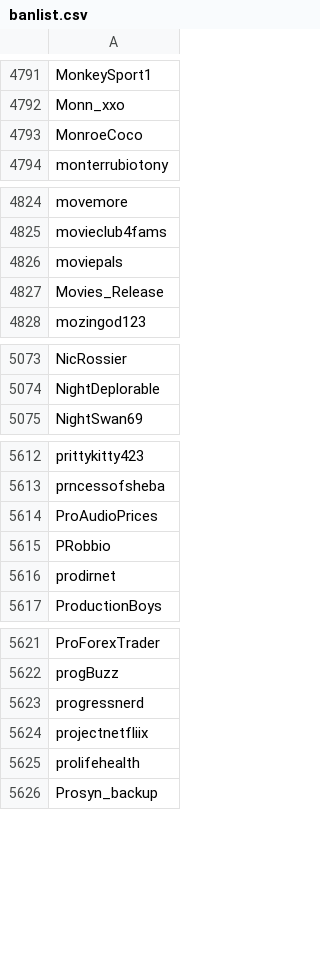
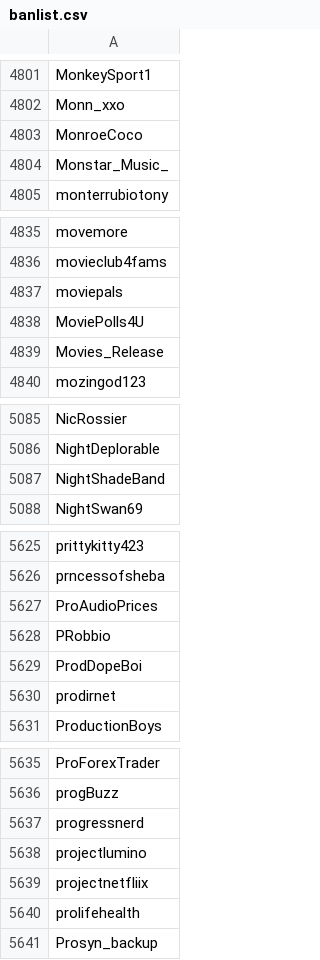
Before and after one commit to Adanufgail/BanParty, a CSV file: banlist.csv, drawn as a sheet; only a part is shown, gaps mark what is left out; the diff covers the shown part only; the diff names each change by its address in the sheet, - before the commit and + after, or states it on an @@ line.

```diff
--- a/banlist.csv
+++ b/banlist.csv
+row 4804: Monstar_Music_
+row 4838: MoviePolls4U
+row 5087: NightShadeBand
+row 5629: ProdDopeBoi
+row 5638: projectlumino
```
Also changed, not shown: 13 added rows elsewhere in this file.
